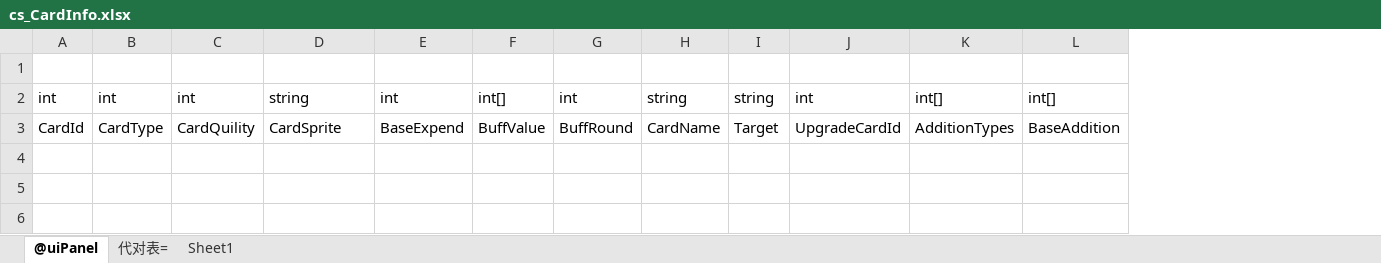
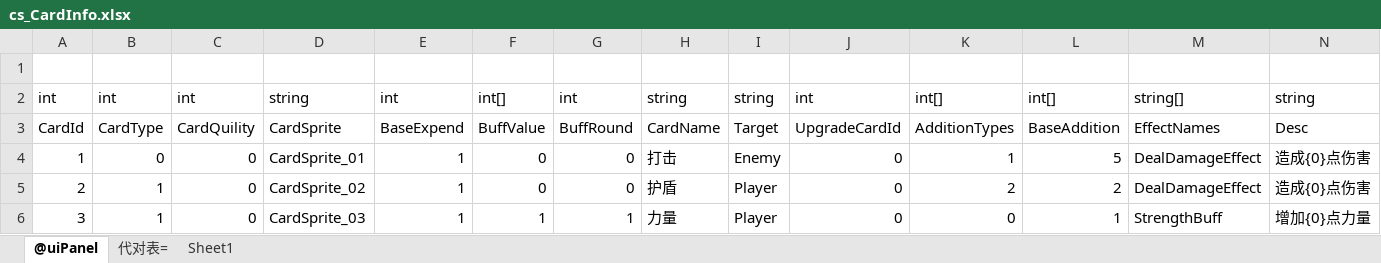
Before and after one commit to Xzx76/CardsRogueLike, an Excel workbook: Assets/ConfigExcel/cs_CardInfo.xlsx, sheet @uiPanel, drawn as a sheet; values as stored, in another font and other column widths than the file's, no borders; the diff names each change by its address in the sheet, - before the commit and + after, or states it on an @@ line.

```diff
--- a/Assets/ConfigExcel/cs_CardInfo.xlsx (sheet @uiPanel)
+++ b/Assets/ConfigExcel/cs_CardInfo.xlsx (sheet @uiPanel)
+column M, rows 2-3: string[] | EffectNames
+column N, rows 2-3: string | Desc
+row 4: 1 | 0 | 0 | CardSprite_01 | 1 | 0 | 0 | 打击 | Enemy | 0 | 1 | 5 | DealDamageEffect | 造成{0}点伤害
+row 5: 2 | 1 | 0 | CardSprite_02 | 1 | 0 | 0 | 护盾 | Player | 0 | 2 | 2 | DealDamageEffect | 造成{0}点伤害
+row 6: 3 | 1 | 0 | CardSprite_03 | 1 | 1 | 1 | 力量 | Player | 0 | 0 | 1 | StrengthBuff | 增加{0}点力量
```
Also changed, not shown: 14 other files.
